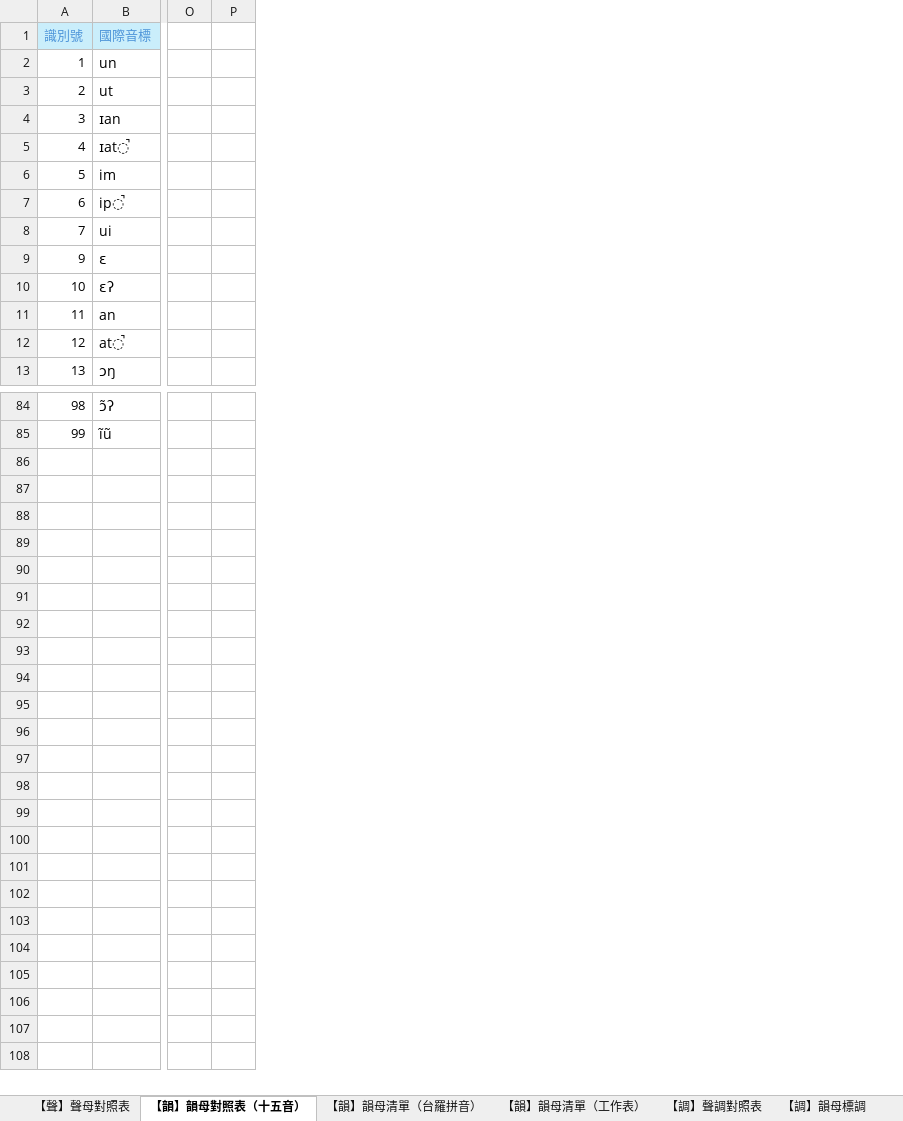
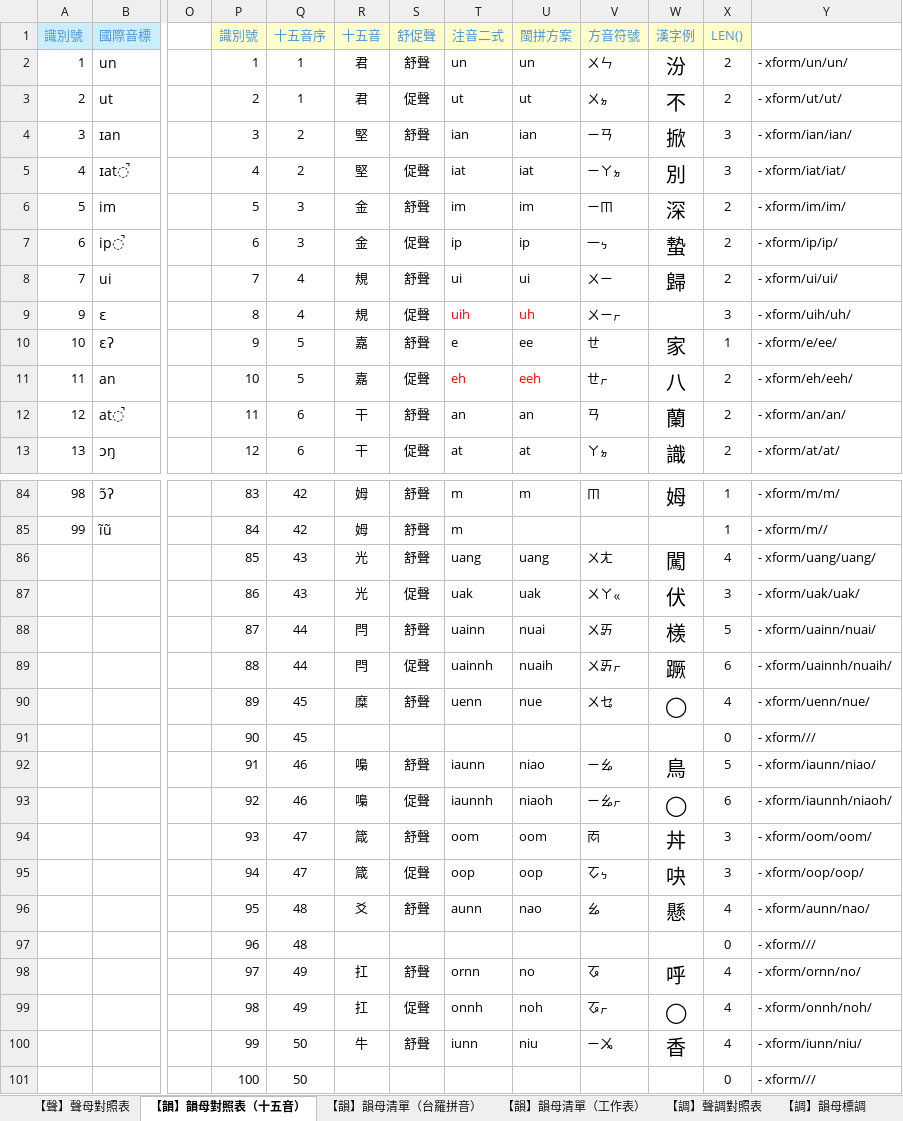
Before and after one commit to AlanJui/rime-tlpa, an Excel workbook: docs/101_聲韻調對照表.xlsx, sheet 【韻】韻母對照表（十五音）, drawn as a sheet; only a part is shown, gaps mark what is left out; values as stored, in another font and other column widths than the file's, no borders; conditional formats and table styles not drawn; removed rows and columns are numbered as before the commit, all else as after; rows hold the shown columns only; the diff names each change by its address in the sheet, - before the commit and + after, or states it on an @@ line.

```diff
--- a/docs/101_聲韻調對照表.xlsx (sheet 【韻】韻母對照表（十五音）)
+++ b/docs/101_聲韻調對照表.xlsx (sheet 【韻】韻母對照表（十五音）)
-column P, empty
+column P, rows 1-13: 識別號 | 1 | 2 | 3 | 4 | 5 | 6 | 7 | 8 | 9 | 10 | 11 | 12; rows 84-85: 83 | 84
+column Q, rows 1-13: 十五音序 | 1 | 1 | 2 | 2 | 3 | 3 | 4 | 4 | 5 | 5 | 6 | 6; rows 84-85: 42 | 42
+column R, rows 1-13: 十五音 | 君 | 君 | 堅 | 堅 | 金 | 金 | 規 | 規 | 嘉 | 嘉 | 干 | 干; rows 84-85: 姆 | 姆
+column S, rows 1-13: 舒促聲 | 舒聲 | 促聲 | 舒聲 | 促聲 | 舒聲 | 促聲 | 舒聲 | 促聲 | 舒聲 | 促聲 | 舒聲 | 促聲; rows 84-85: 舒聲 | 舒聲
+column T, rows 1-13: 注音二式 | un | ut | ian | iat | im | ip | ui | uih | e | eh | an | at; rows 84-85: m | m
+column U, rows 1-13: 閩拼方案 | un | ut | ian | iat | im | ip | ui | uh | ee | eeh | an | at; row 84: m
+column V, rows 1-13: 方音符號 | ㄨㄣ | ㄨㆵ | ㄧㄢ | ㄧㄚㆵ | ㄧㆬ | 一ㆴ | ㄨㄧ | ㄨㄧㆷ | ㄝ | ㄝㆷ | ㄢ | ㄚㆵ; row 84: ㆬ
+column W, rows 1-13: 漢字例 | 汾 | 不 | 掀 | 別 | 深 | 蟄 | 歸 |  | 家 | 八 | 蘭 | 識; row 84: 姆
+column X, rows 1-13: LEN() | 2 | 2 | 3 | 3 | 2 | 2 | 2 | 3 | 1 | 2 | 2 | 2; rows 84-85: 1 | 1
+column Y, rows 2-13: - xform/un/un/ | - xform/ut/ut/ | - xform/ian/ian/ | - xform/iat/iat/ | - xform/im/im/ | - xform/ip/ip/ | - xform/ui/ui/ | - xform/uih/uh/ | - xform/e/ee/ | - xform/eh/eeh/ | - xform/an/an/ | - xform/at/at/; rows 84-85: - xform/m/m/ | - xform/m//
+row 86:  |  |  | 85 | 43 | 光 | 舒聲 | uang | uang | ㄨㄤ | 闖 | 4 | - xform/uang/uang/
+row 87:  |  |  | 86 | 43 | 光 | 促聲 | uak | uak | ㄨㄚㆻ | 伏 | 3 | - xform/uak/uak/
+row 88:  |  |  | 87 | 44 | 閂 | 舒聲 | uainn | nuai | ㄨㆮ | 檨 | 5 | - xform/uainn/nuai/
+row 89:  |  |  | 88 | 44 | 閂 | 促聲 | uainnh | nuaih | ㄨㆮㆷ | 蹶 | 6 | - xform/uainnh/nuaih/
+row 90:  |  |  | 89 | 45 | 糜 | 舒聲 | uenn | nue | ㄨㆥ | ◯ | 4 | - xform/uenn/nue/
+row 91:  |  |  | 90 | 45 |  |  |  |  |  |  | 0 | - xform///
+row 92:  |  |  | 91 | 46 | 嘄 | 舒聲 | iaunn | niao | ㄧㆯ | 鳥 | 5 | - xform/iaunn/niao/
+row 93:  |  |  | 92 | 46 | 嘄 | 促聲 | iaunnh | niaoh | ㄧㆯㆷ | ◯ | 6 | - xform/iaunnh/niaoh/
+row 94:  |  |  | 93 | 47 | 箴 | 舒聲 | oom | oom | ㆱ | 丼 | 3 | - xform/oom/oom/
+row 95:  |  |  | 94 | 47 | 箴 | 促聲 | oop | oop | ㆦㆴ | 吷 | 3 | - xform/oop/oop/
+row 96:  |  |  | 95 | 48 | 爻 | 舒聲 | aunn | nao | ㆯ | 懸 | 4 | - xform/aunn/nao/
+row 97:  |  |  | 96 | 48 |  |  |  |  |  |  | 0 | - xform///
+row 98:  |  |  | 97 | 49 | 扛 | 舒聲 | ornn | no | ㆧ | 呼 | 4 | - xform/ornn/no/
+row 99:  |  |  | 98 | 49 | 扛 | 促聲 | onnh | noh | ㆧㆷ | ◯ | 4 | - xform/onnh/noh/
+row 100:  |  |  | 99 | 50 | 牛 | 舒聲 | iunn | niu | ㄧㆫ | 香 | 4 | - xform/iunn/niu/
+row 101:  |  |  | 100 | 50 |  |  |  |  |  |  | 0 | - xform///
```
Also changed, not shown: docs/103_RIME對照工具【台語注音二式】.xlsx, 3 other files.
